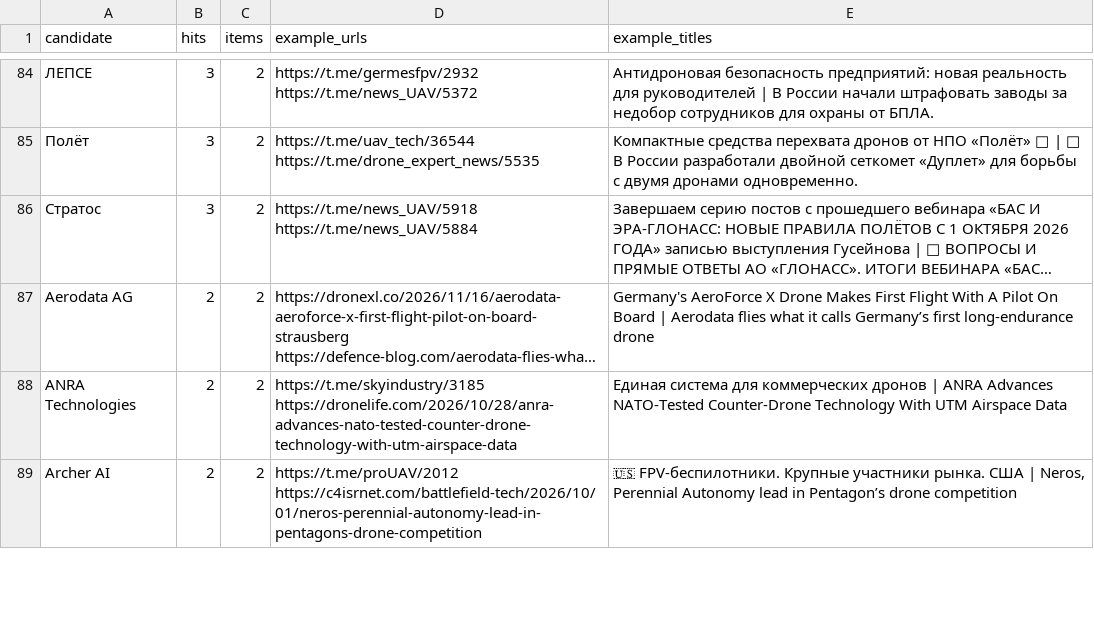
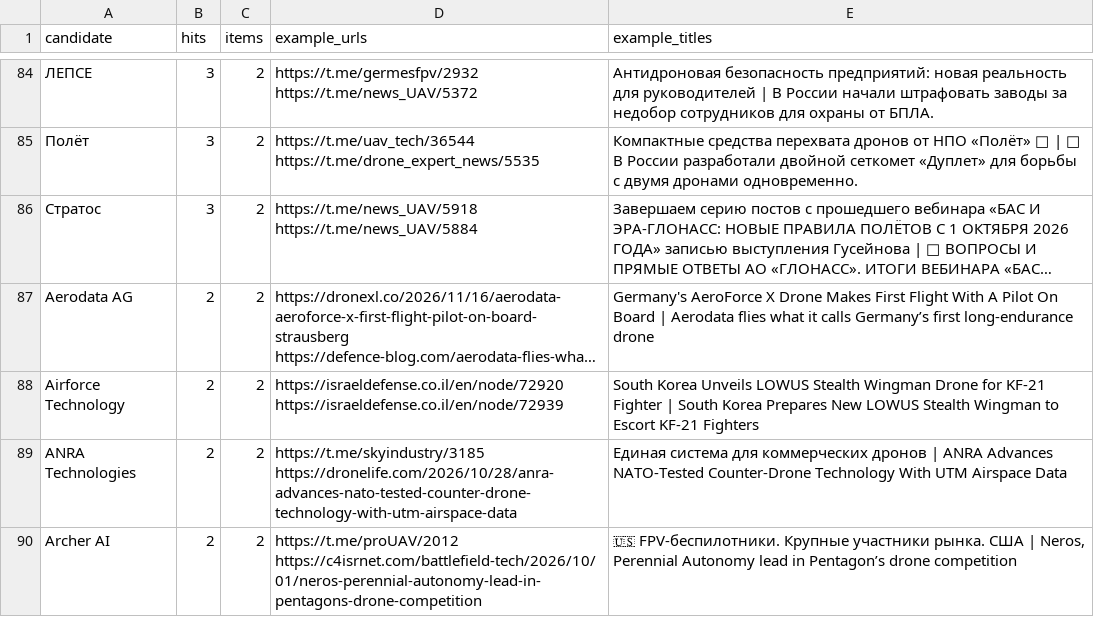
Before and after one commit to SKB-BY/cbr-news-materials, a CSV file: data/mention_gap.csv, drawn as a sheet; only a part is shown, gaps mark what is left out; long unchanged cells end in …; the diff names each change by its address in the sheet, - before the commit and + after, or states it on an @@ line.

```diff
--- a/data/mention_gap.csv
+++ b/data/mention_gap.csv
+row 88: Airforce Technology | 2 | 2 | https://israeldefense.co.il/en/node/72920 https://israeldefense.co.il/en/node/72939 | South Korea Unveils LOWUS Stealth Wingman Drone for KF-21 Fighter | South Korea Prepares New LOWUS Stealth Wingman to Escort KF-21 Fighters
```
Also changed, not shown: companies.csv, news-map/entities_unlocated.csv, 26 other files.
